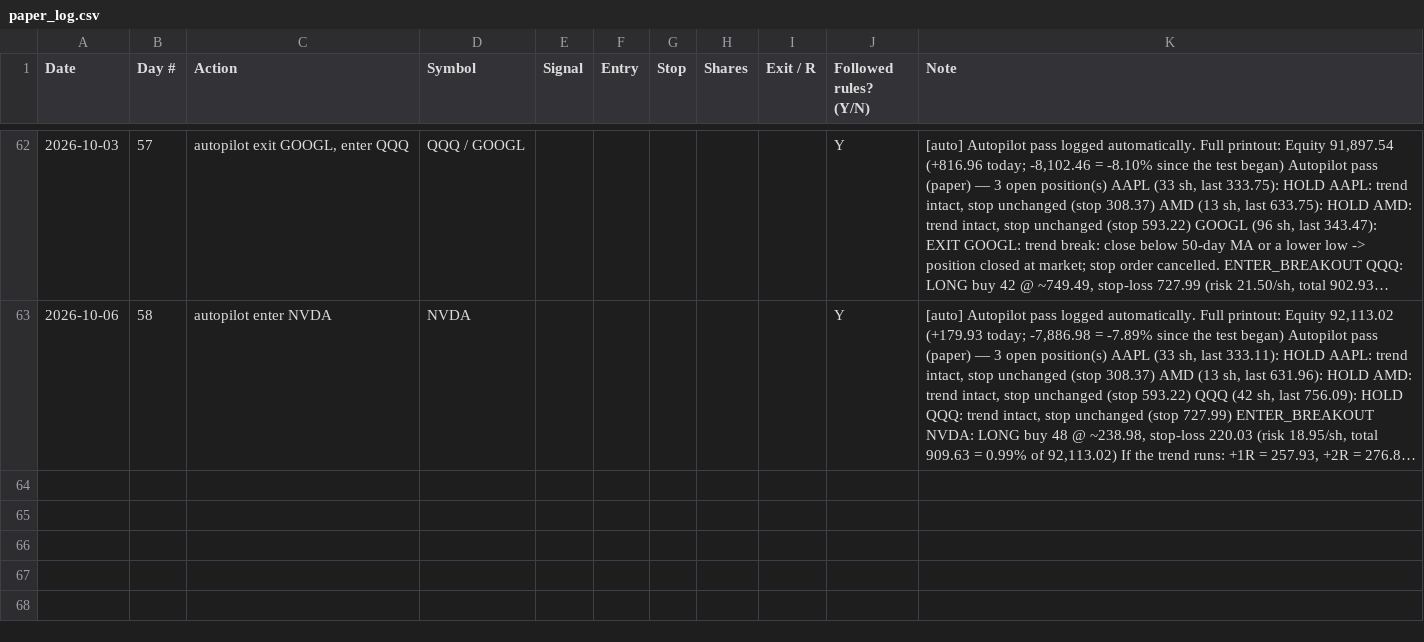
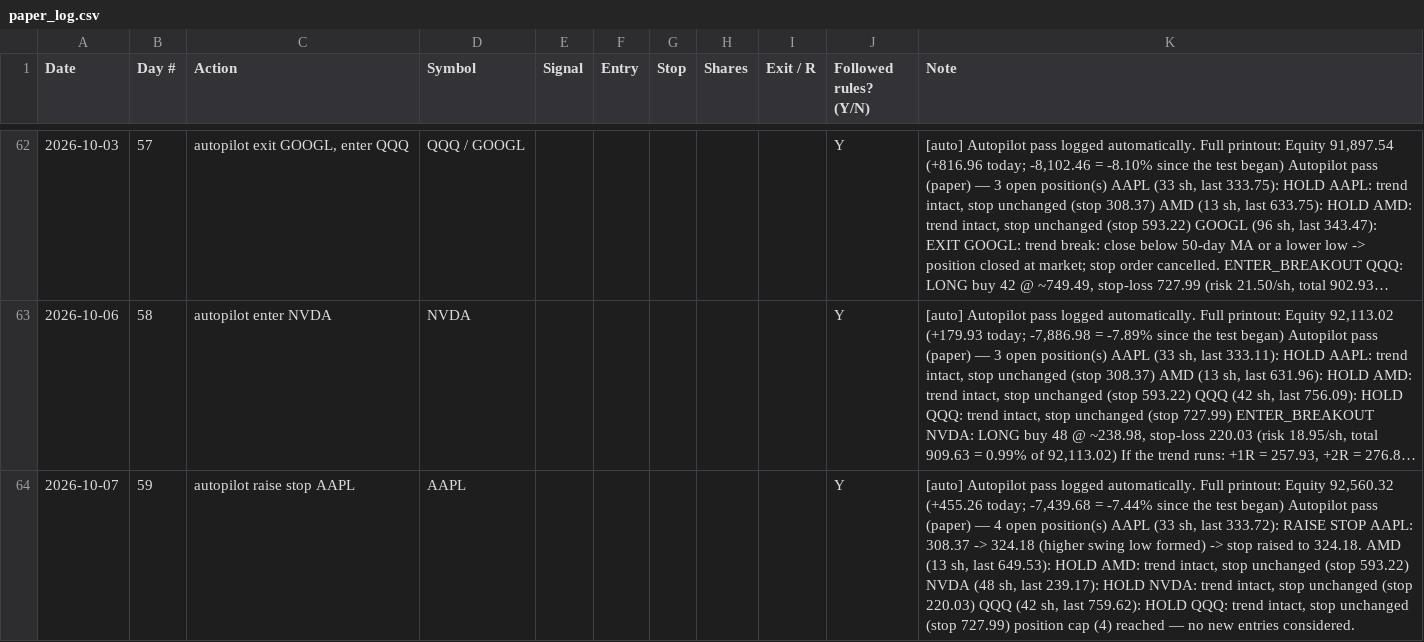
Before and after one commit to adelvespayne-png/Trendkept, a CSV file: business/paper_log.csv, drawn as a sheet; only a part is shown, gaps mark what is left out; long unchanged cells end in …; the diff names each change by its address in the sheet, - before the commit and + after, or states it on an @@ line.

```diff
--- a/business/paper_log.csv
+++ b/business/paper_log.csv
+row 64: 2026-10-07 | 59 | autopilot raise stop AAPL | AAPL |  |  |  |  |  | Y | [auto] Autopilot pass logged automatically. Full printout: Equity 92,560.32 (+455.26 today; -7,439.68 = -7.44% since the test began) Autopilot pass (paper) — 4 open position(s) AAPL (33 sh, last 333.72): RAISE STOP AAPL: 308.37 -> 324.18 (higher swing low formed) -> stop raised to 324.18. AMD (13 sh, last 649.53): HOLD AMD: trend intact, stop unchanged (stop 593.22) NVDA (48 sh, last 239.17): HOLD NVDA: trend intact, stop unchanged (stop 220.03) QQQ (42 sh, last 759.62): HOLD QQQ: trend intact, stop unchanged (stop 727.99) position cap (4) reached — no new entries considered.
```
